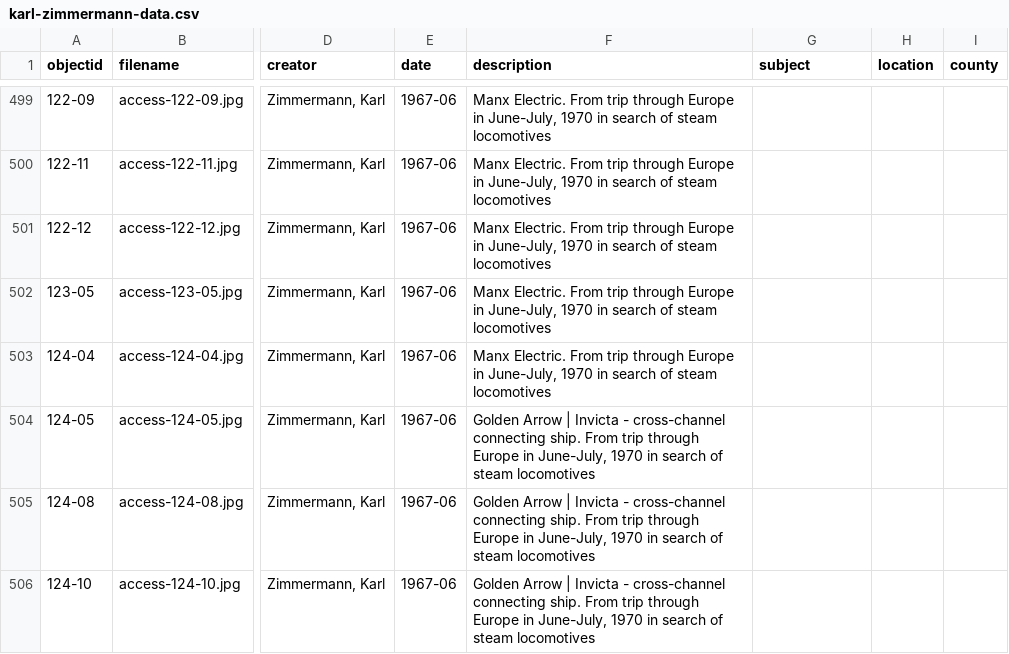
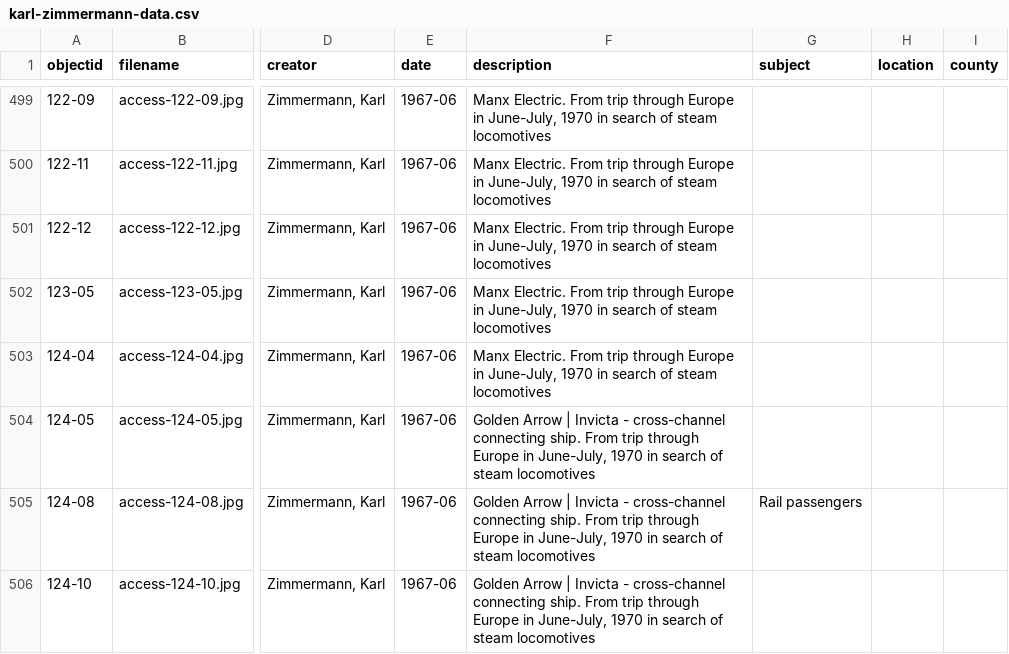
Before and after one commit to railphotoart/karl-zimmermann-review, a CSV file: _data/karl-zimmermann-data.csv, drawn as a sheet; only a part is shown, gaps mark what is left out; the diff covers the shown part only; the diff names each change by its address in the sheet, - before the commit and + after, or states it on an @@ line.

Commit message:
Add files via upload
added more subject headings

```diff
--- a/_data/karl-zimmermann-data.csv
+++ b/_data/karl-zimmermann-data.csv
-G505 (subject): (empty)
+G505 (subject): Rail passengers
```
Also changed, not shown: 25 edited cells elsewhere in this file.
